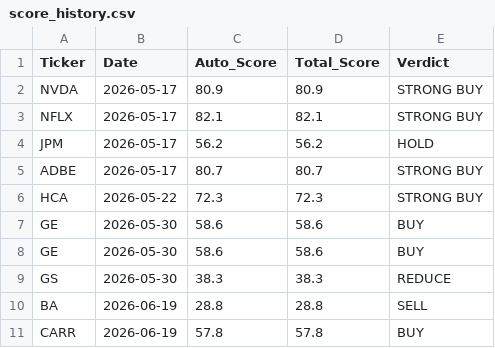
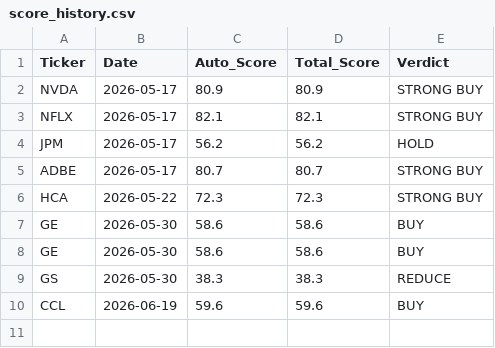
Before and after one commit to jaysang2908/Investment-Automation, a CSV file: score_history.csv, drawn as a sheet; removed rows and columns are numbered as before the commit, all else as after; the diff names each change by its address in the sheet, - before the commit and + after, or states it on an @@ line.

Commit message:
history: CCL score snapshot

```diff
--- a/score_history.csv
+++ b/score_history.csv
-row 10: BA | 2026-06-19 | 28.8 | 28.8 | SELL
-row 11: CARR | 2026-06-19 | 57.8 | 57.8 | BUY
+row 10: CCL | 2026-06-19 | 59.6 | 59.6 | BUY
```
